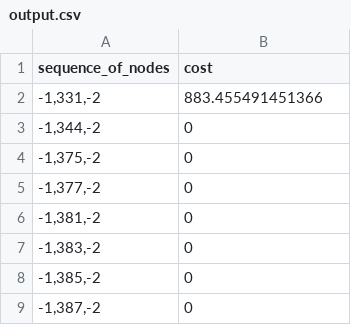
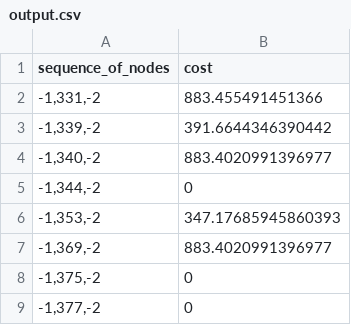
Before and after one commit to ericburrell-23-1/jy_graphmaster, a CSV file: output.csv, drawn as a sheet; only a part is shown; the shorter side is filled out with more unchanged rows; the diff covers the shown part only; the diff names each change by its address in the sheet, - before the commit and + after, or states it on an @@ line.

```diff
--- a/output.csv
+++ b/output.csv
+row 3: -1,339,-2 | 391.6644346390442
+row 4: -1,340,-2 | 883.4020991396977
+row 6: -1,353,-2 | 347.17685945860393
+row 7: -1,369,-2 | 883.4020991396977
```
Also changed, not shown: 36 added rows, 31 removed rows and 13 edited cells elsewhere in this file, 6 other files.
